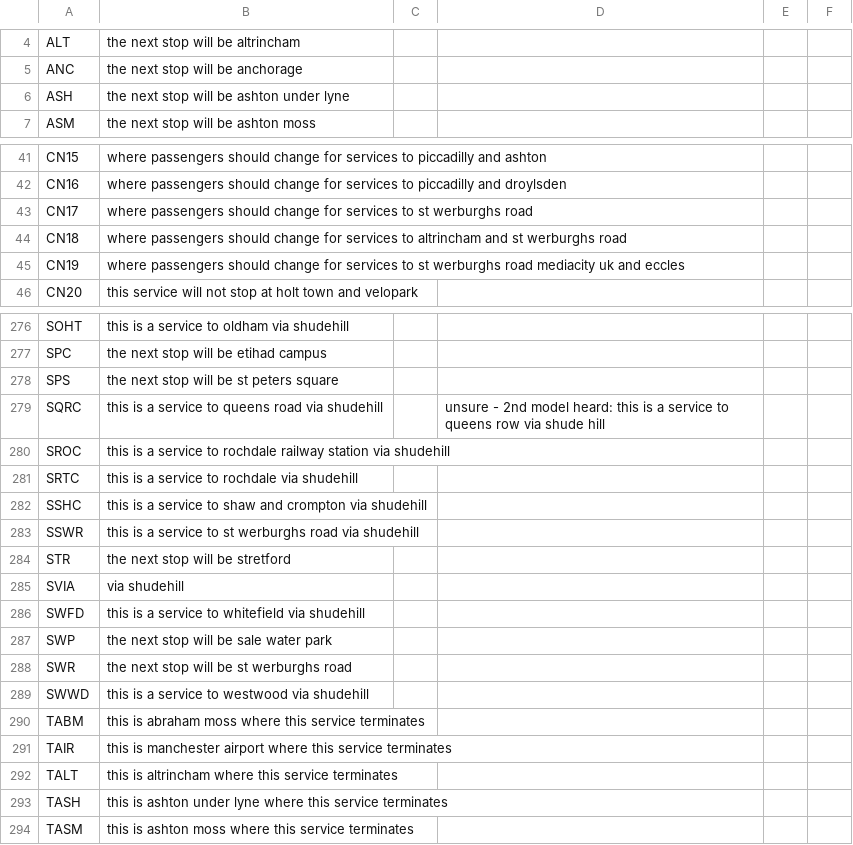
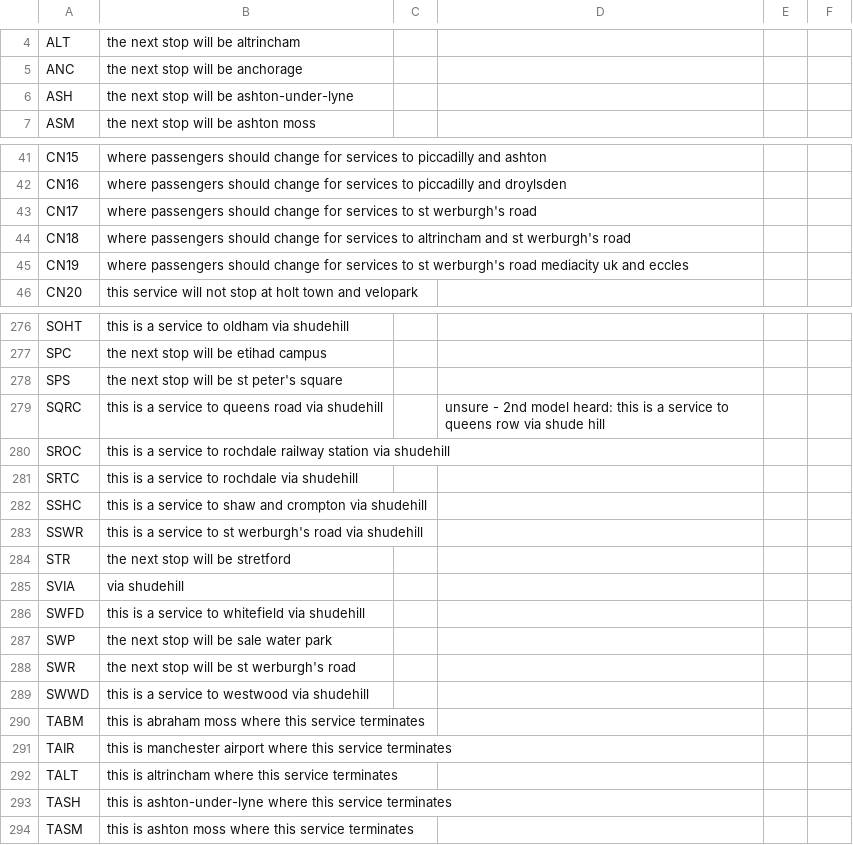
Before and after one commit to theashleygirl/manchester-metrolink, a CSV file: Transcripts/M5000 Announcements_transcriptions.csv, drawn as a sheet; only a part is shown, gaps mark what is left out; the diff covers the shown part only.

```diff
--- a/Transcripts/M5000 Announcements_transcriptions.csv
+++ b/Transcripts/M5000 Announcements_transcriptions.csv
@@ -5,3 +5,3 @@ ALT,the next stop will be altrincham,,,,
 ANC,the next stop will be anchorage,,,,
-ASH,the next stop will be ashton under lyne,,,,
+ASH,the next stop will be ashton-under-lyne,,,,
 ASM,the next stop will be ashton moss,,,,
@@ -42,5 +42,5 @@ CN15,where passengers should change for services to piccadilly and ashton,,,,
 CN16,where passengers should change for services to piccadilly and droylsden,,,,
-CN17,where passengers should change for services to st werburghs road,,,,
-CN18,where passengers should change for services to altrincham and st werburghs road,,,,
-CN19,where passengers should change for services to st werburghs road mediacity uk and eccles,,,,
+CN17,where passengers should change for services to st werburgh's road,,,,
+CN18,where passengers should change for services to altrincham and st werburgh's road,,,,
+CN19,where passengers should change for services to st werburgh's road mediacity uk and eccles,,,,
 CN20,this service will not stop at holt town and velopark,,,,
@@ -277,3 +277,3 @@ SOHT,this is a service to oldham via shudehill,,,,
 SPC,the next stop will be etihad campus,,,,
-SPS,the next stop will be st peters square,,,,
+SPS,the next stop will be st peter's square,,,,
 SQRC,this is a service to queens road via shudehill,,unsure - 2nd model heard: this is a service to queens row via shude hill,,
@@ -282,3 +282,3 @@ SRTC,this is a service to rochdale via shudehill,,,,
 SSHC,this is a service to shaw and crompton via shudehill,,,,
-SSWR,this is a service to st werburghs road via shudehill,,,,
+SSWR,this is a service to st werburgh's road via shudehill,,,,
 STR,the next stop will be stretford,,,,
@@ -287,3 +287,3 @@ SWFD,this is a service to whitefield via shudehill,,,,
 SWP,the next stop will be sale water park,,,,
-SWR,the next stop will be st werburghs road,,,,
+SWR,the next stop will be st werburgh's road,,,,
 SWWD,this is a service to westwood via shudehill,,,,
@@ -292,3 +292,3 @@ TAIR,this is manchester airport where this service terminates,,,,
 TALT,this is altrincham where this service terminates,,,,
-TASH,this is ashton under lyne where this service terminates,,,,
+TASH,this is ashton-under-lyne where this service terminates,,,,
 TASM,this is ashton moss where this service terminates,,,,
```
Also changed, not shown: 9 edited cells elsewhere in this file, Transcripts/T68 Announcements_transcriptions.csv.
